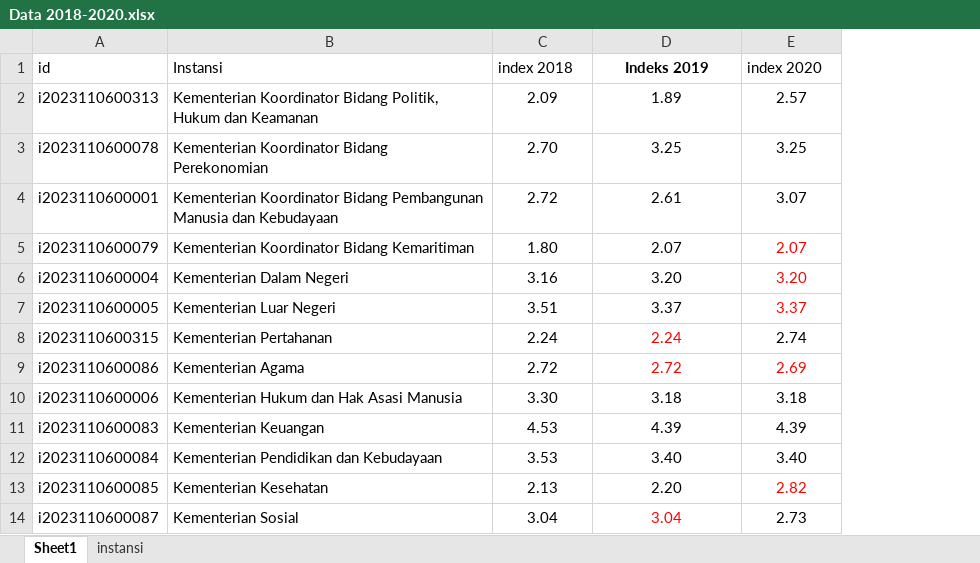
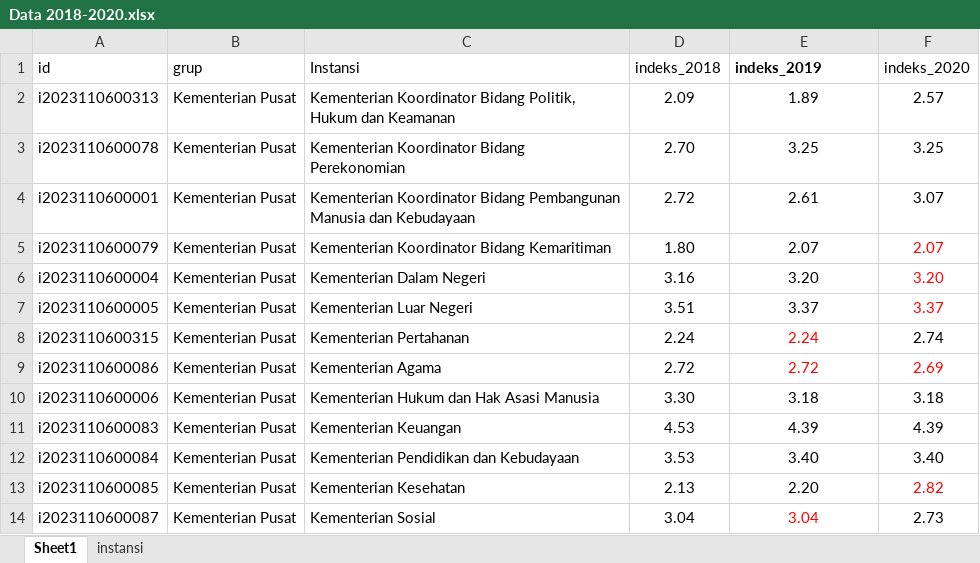
Before and after one commit to ferrysusanto275/ta_elaine, an Excel workbook: Data CSV/Data 2018-2020.xlsx, sheet Sheet1, drawn as a sheet; only a part is shown; values as stored, in another font and other column widths than the file's, no borders; addresses are those after the commit; the diff names each change by its address in the sheet, - before the commit and + after, or states it on an @@ line.

```diff
--- a/Data CSV/Data 2018-2020.xlsx (sheet Sheet1)
+++ b/Data CSV/Data 2018-2020.xlsx (sheet Sheet1)
+column B (grup), rows 2-14: all Kementerian Pusat
-D1: index 2018
+D1: indeks_2018
-E1: Indeks 2019
+E1: indeks_2019
-E1 alignment: center
+E1 alignment: left
-F1: index 2020
+F1: indeks_2020
```
Also changed, not shown: formulas that keep their value, 15 other files.
